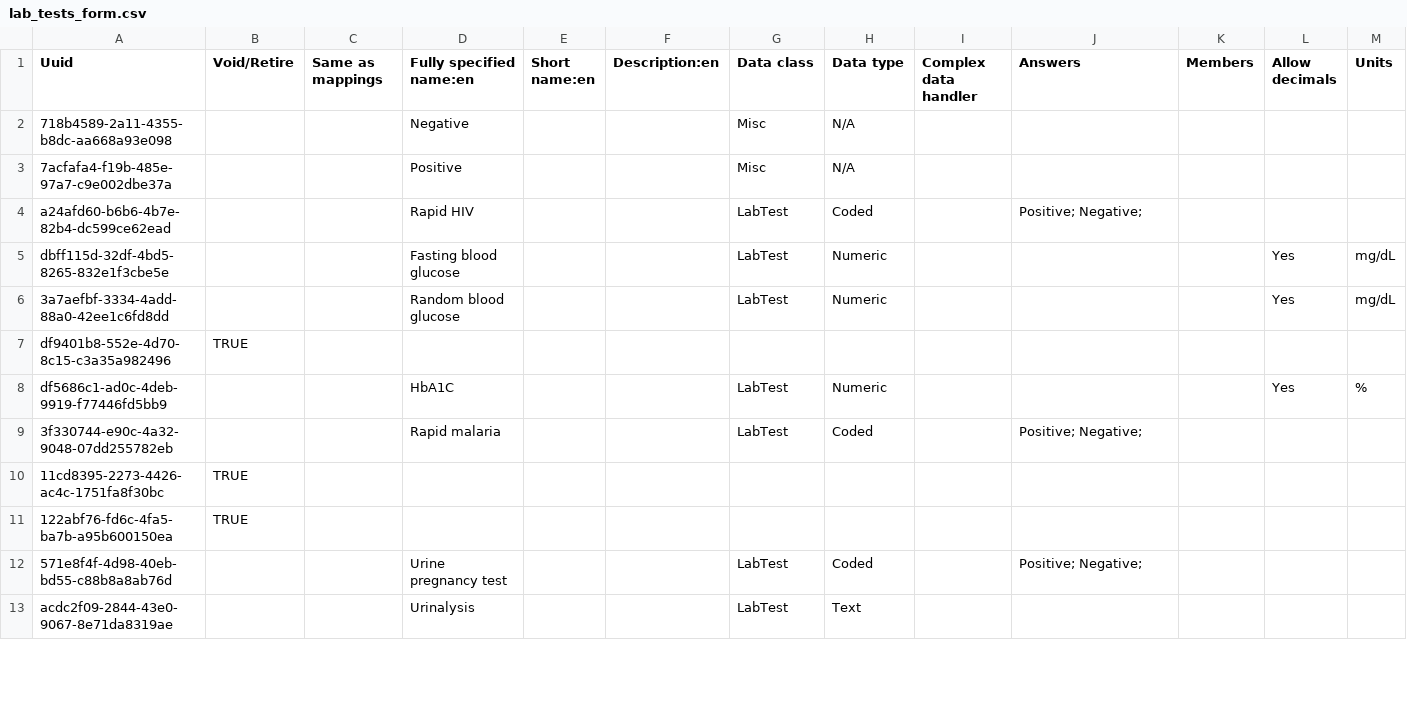
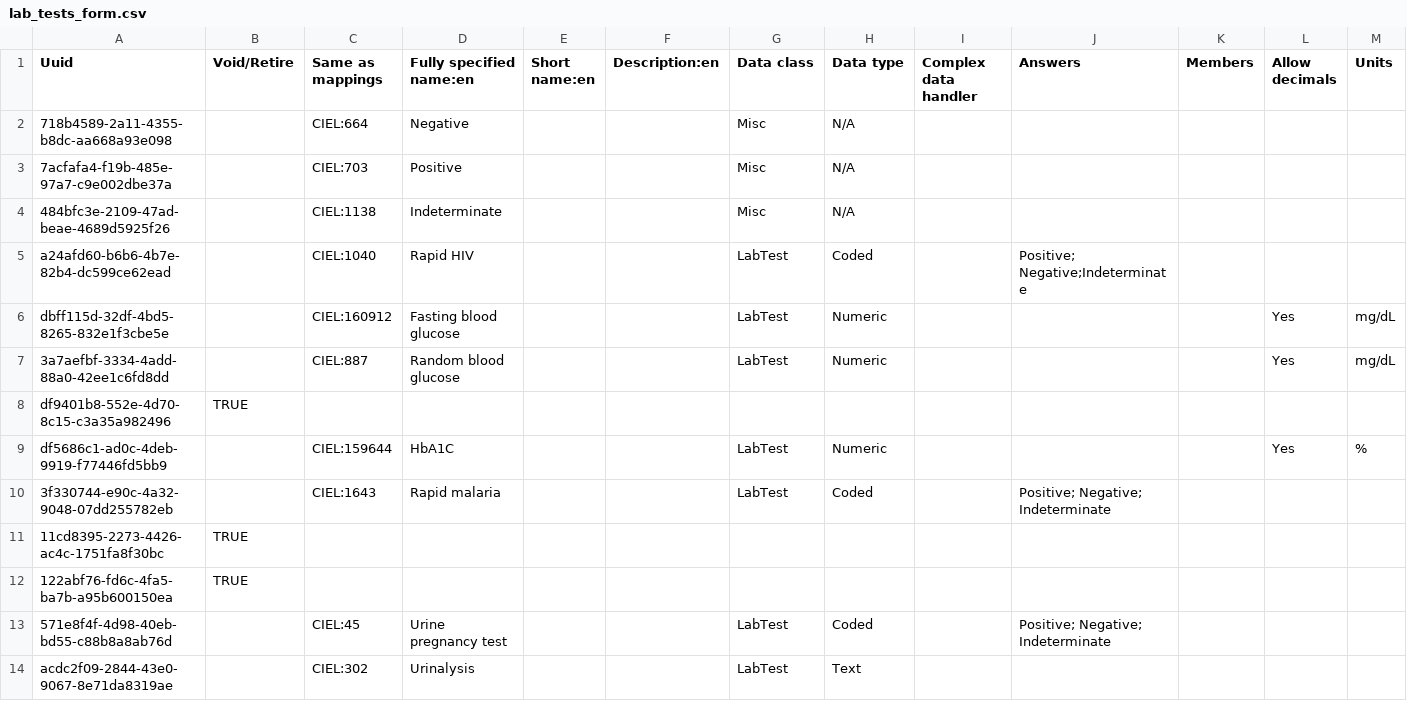
Before and after one commit to mekomsolutions/openmrs-config-haiti, a CSV file: configuration/concepts/lab_tests_form.csv, drawn as a sheet; only a part is shown; addresses are those after the commit; rows hold the shown columns only; the diff covers the shown part only; the diff names each change by its address in the sheet, - before the commit and + after, or states it on an @@ line.

Commit message:
HSC-24: Remove 'Haiti_' prefix and map lab tests form concepts to CIEL equivalent (#20)

```diff
--- a/configuration/concepts/lab_tests_form.csv
+++ b/configuration/concepts/lab_tests_form.csv
-C2 (Same as mappings): (empty)
+C2 (Same as mappings): CIEL:664
-C3 (Same as mappings): (empty)
+C3 (Same as mappings): CIEL:703
+row 4: 484bfc3e-2109-47ad-beae-4689d5925f26 |  | CIEL:1138 | Indeterminate |  |  | Misc | N/A
-C5 (Same as mappings): (empty)
+C5 (Same as mappings): CIEL:1040
-J5 (Answers): Positive; Negative;
+J5 (Answers): Positive; Negative;Indeterminate
-C6 (Same as mappings): (empty)
+C6 (Same as mappings): CIEL:160912
-C7 (Same as mappings): (empty)
+C7 (Same as mappings): CIEL:887
-C9 (Same as mappings): (empty)
+C9 (Same as mappings): CIEL:159644
-C10 (Same as mappings): (empty)
+C10 (Same as mappings): CIEL:1643
-J10 (Answers): Positive; Negative;
+J10 (Answers): Positive; Negative; Indeterminate
-C13 (Same as mappings): (empty)
+C13 (Same as mappings): CIEL:45
-J13 (Answers): Positive; Negative;
+J13 (Answers): Positive; Negative; Indeterminate
-C14 (Same as mappings): (empty)
+C14 (Same as mappings): CIEL:302
```
Also changed, not shown: 10 edited cells elsewhere in this file.
